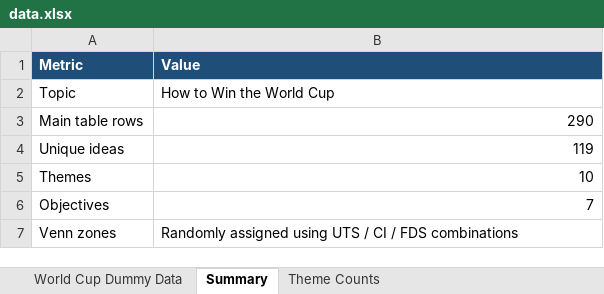
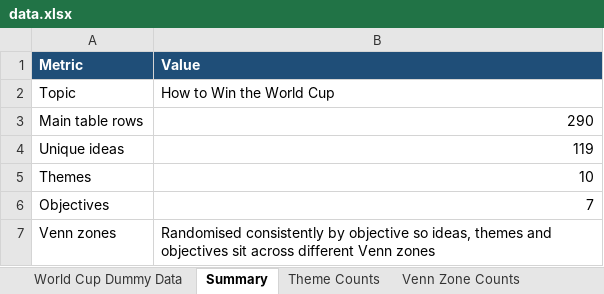
Before and after one commit to mmakki/Strategy-Dashboard, an Excel workbook: data.xlsx, sheet Summary, drawn as a sheet; values as stored, in another font and other column widths than the file's, no borders; table styles not drawn; the diff names each change by its address in the sheet, - before the commit and + after, or states it on an @@ line.

```diff
--- a/data.xlsx (sheet Summary)
+++ b/data.xlsx (sheet Summary)
+sheet tab: Venn Zone Counts
-B7 (Value): Randomly assigned using UTS / CI / FDS combinations
+B7 (Value): Randomised consistently by objective so ideas, themes and objectives sit across different Venn zones
```
Also changed, not shown: sheet World Cup Dummy Data.
